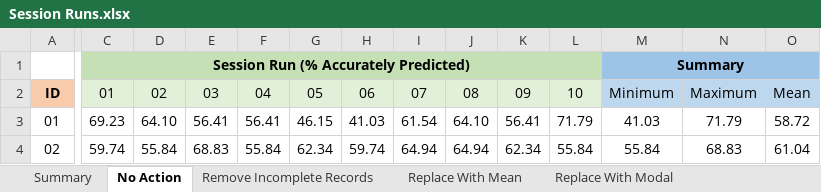
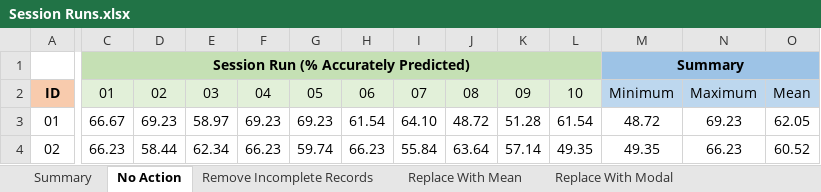
Before and after one commit to ColinWilcox1967/PhD-DataSetAnalysis-Diabetes, an Excel workbook: Session Runs.xlsx, sheet No Action, drawn as a sheet; only a part is shown, gaps mark what is left out; values as stored, in another font and other column widths than the file's, no borders; the diff covers the shown part only; the diff names each change by its address in the sheet, - before the commit and + after, or states it on an @@ line.

```diff
--- a/Session Runs.xlsx (sheet No Action)
+++ b/Session Runs.xlsx (sheet No Action)
-C3: 69.23
+C3: 66.67
-D3: 64.10
+D3: 69.23
-E3: 56.41
+E3: 58.97
-F3: 56.41
+F3: 69.23
-G3: 46.15
+G3: 69.23
-H3: 41.03
+H3: 61.54
-I3: 61.54
+I3: 64.10
-J3: 64.10
+J3: 48.72
-K3: 56.41
+K3: 51.28
-L3: 71.79
+L3: 61.54
-M3: 41.03
+M3: 48.72
-N3: 71.79
+N3: 69.23
-O3: 58.72
+O3: 62.05
-C4: 59.74
+C4: 66.23
-D4: 55.84
+D4: 58.44
-E4: 68.83
+E4: 62.34
-F4: 55.84
+F4: 66.23
-G4: 62.34
+G4: 59.74
-H4: 59.74
+H4: 66.23
-I4: 64.94
+I4: 55.84
-J4: 64.94
+J4: 63.64
-K4: 62.34
+K4: 57.14
-L4: 55.84
+L4: 49.35
-M4: 55.84
+M4: 49.35
-N4: 68.83
+N4: 66.23
-O4: 61.04
+O4: 60.52
```
Also changed, not shown: 233 edited cells elsewhere in this sheet, sheet Replace With Mean, sheet Replace With Modal, sheet Remove Incomplete Records, sheet Summary, charts or pictures.
